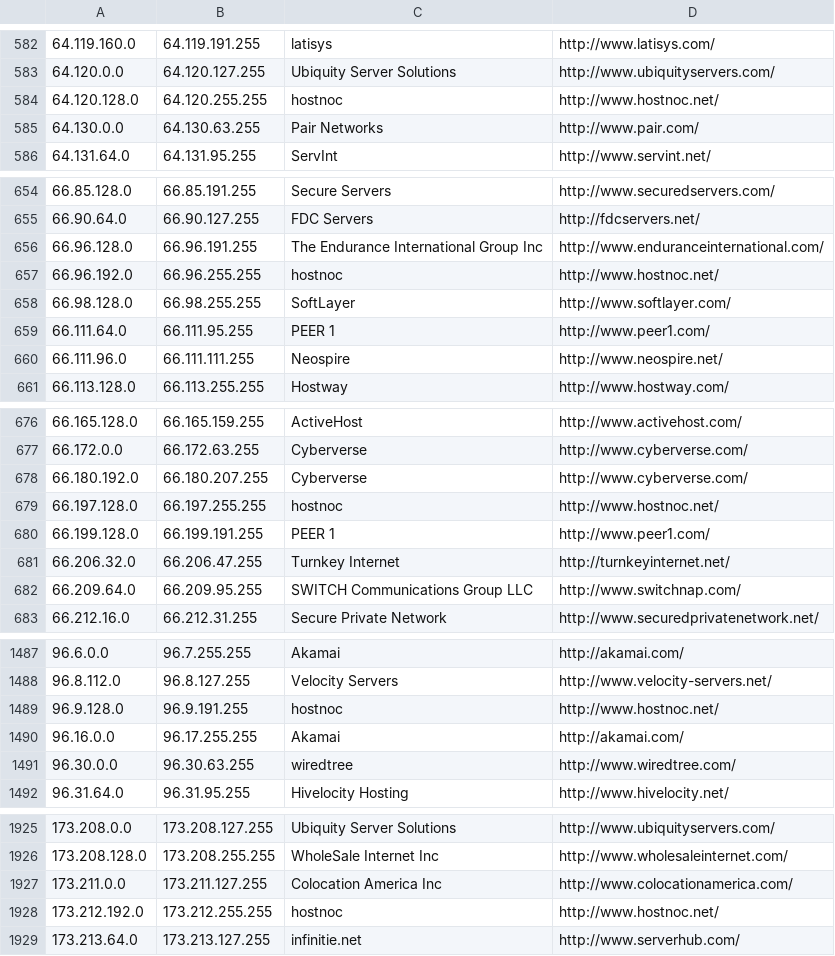
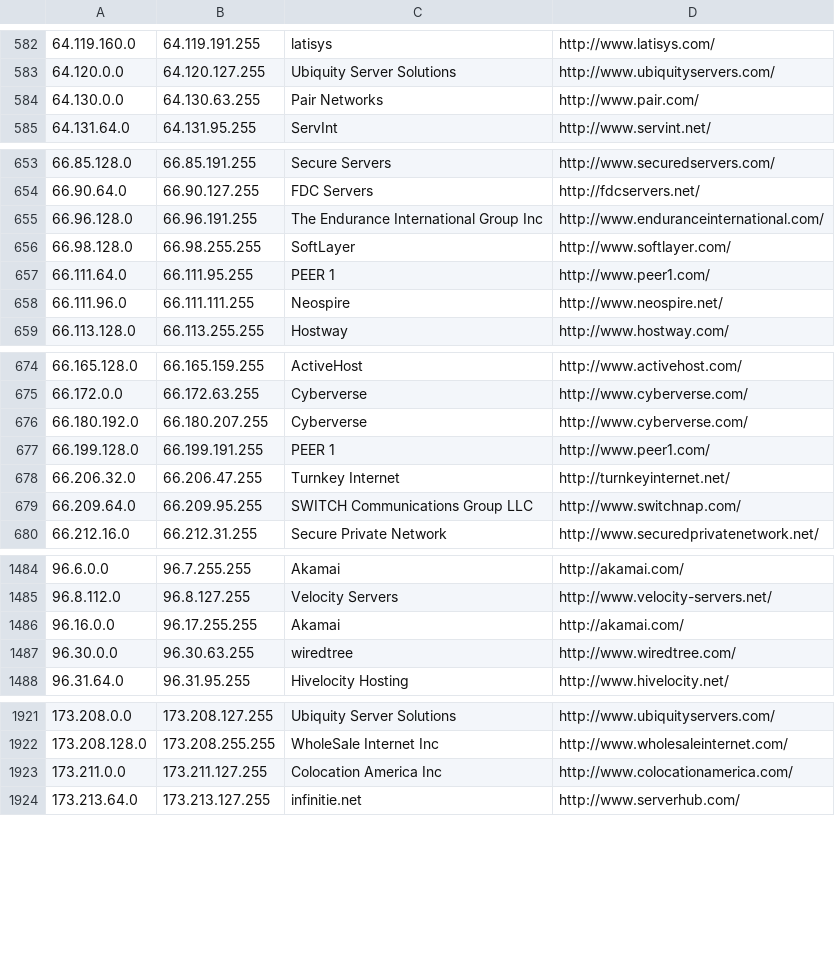
Before and after one commit to austintoot40/pokemon-showdown, a CSV file: config/datacenters.csv, drawn as a sheet; only a part is shown, gaps mark what is left out; the diff covers the shown part only; the diff names each change by its address in the sheet, - before the commit and + after, or states it on an @@ line.

Commit message:
Datacenters: Remove hostnoc ranges
They've all been reassigned.

```diff
--- a/config/datacenters.csv
+++ b/config/datacenters.csv
-row 584: 64.120.128.0 | 64.120.255.255 | hostnoc | http://www.hostnoc.net/
-row 657: 66.96.192.0 | 66.96.255.255 | hostnoc | http://www.hostnoc.net/
-row 679: 66.197.128.0 | 66.197.255.255 | hostnoc | http://www.hostnoc.net/
-row 1489: 96.9.128.0 | 96.9.191.255 | hostnoc | http://www.hostnoc.net/
-row 1928: 173.212.192.0 | 173.212.255.255 | hostnoc | http://www.hostnoc.net/
```
Also changed, not shown: 2 removed rows elsewhere in this file.
